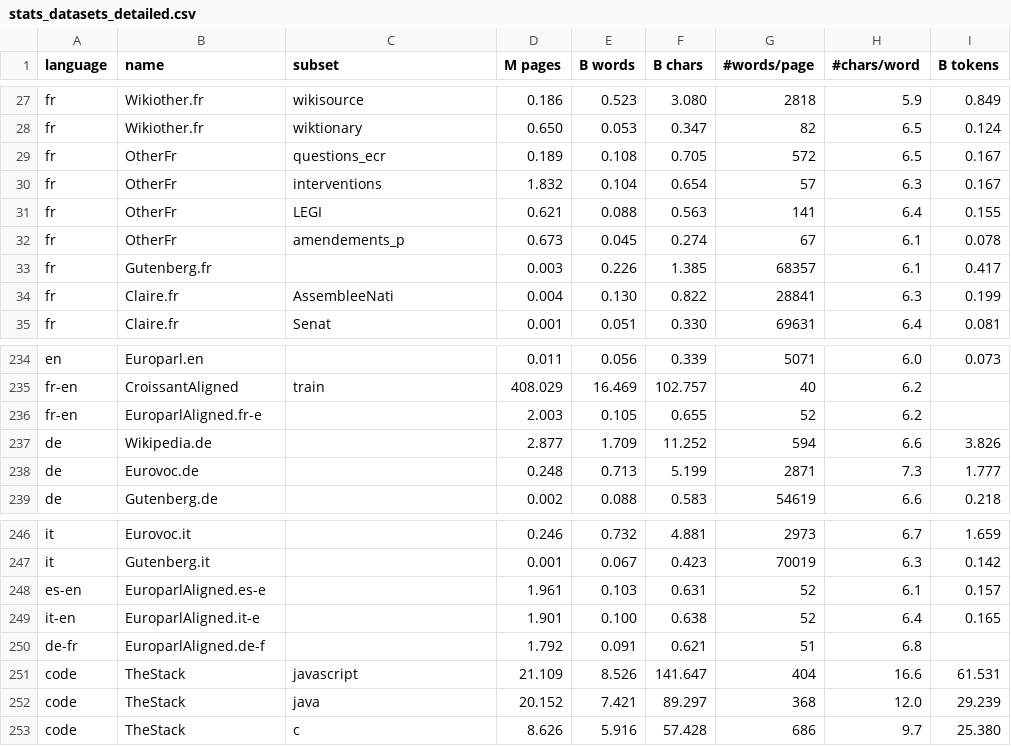
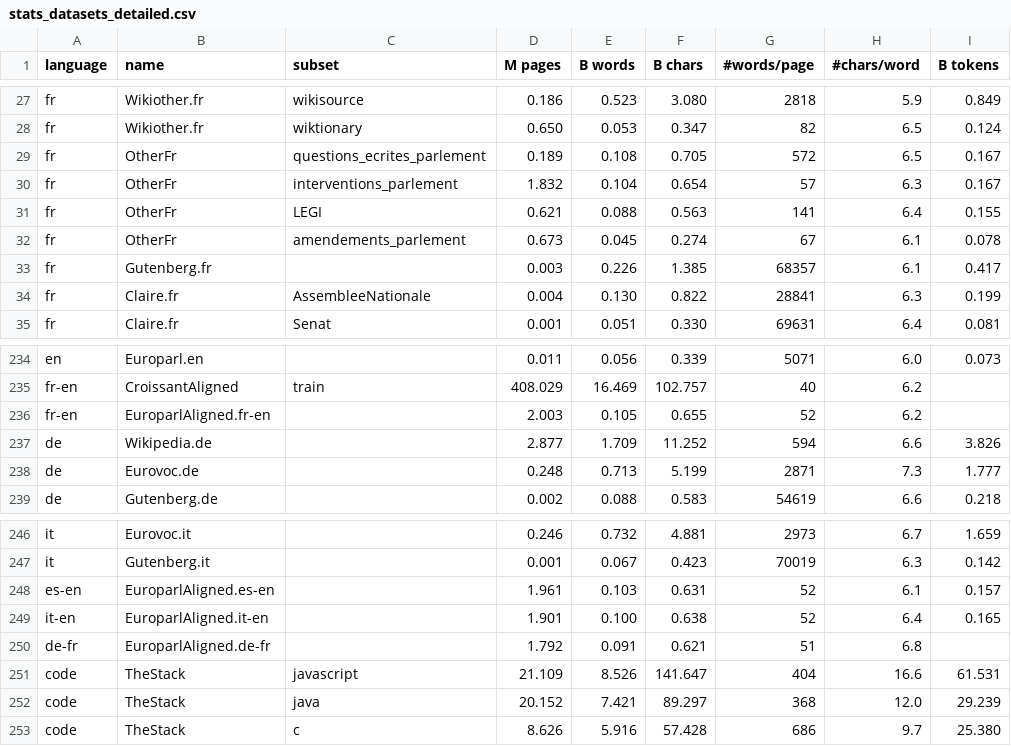
Before and after one commit to OpenLLM-France/Lucie-Training, a CSV file: assets/stats_datasets_detailed.csv, drawn as a sheet; only a part is shown, gaps mark what is left out; the diff names each change by its address in the sheet, - before the commit and + after, or states it on an @@ line.

Commit message:
Complete dataset names

```diff
--- a/assets/stats_datasets_detailed.csv
+++ b/assets/stats_datasets_detailed.csv
-C29 (subset): questions_ecr
+C29 (subset): questions_ecrites_parlement
-C30 (subset): interventions
+C30 (subset): interventions_parlement
-C32 (subset): amendements_p
+C32 (subset): amendements_parlement
-C34 (subset): AssembleeNati
+C34 (subset): AssembleeNationale
-B236 (name): EuroparlAligned.fr-e
+B236 (name): EuroparlAligned.fr-en
-B248 (name): EuroparlAligned.es-e
+B248 (name): EuroparlAligned.es-en
-B249 (name): EuroparlAligned.it-e
+B249 (name): EuroparlAligned.it-en
-B250 (name): EuroparlAligned.de-f
+B250 (name): EuroparlAligned.de-fr
```
Also changed, not shown: assets/stats_datasets.csv.
